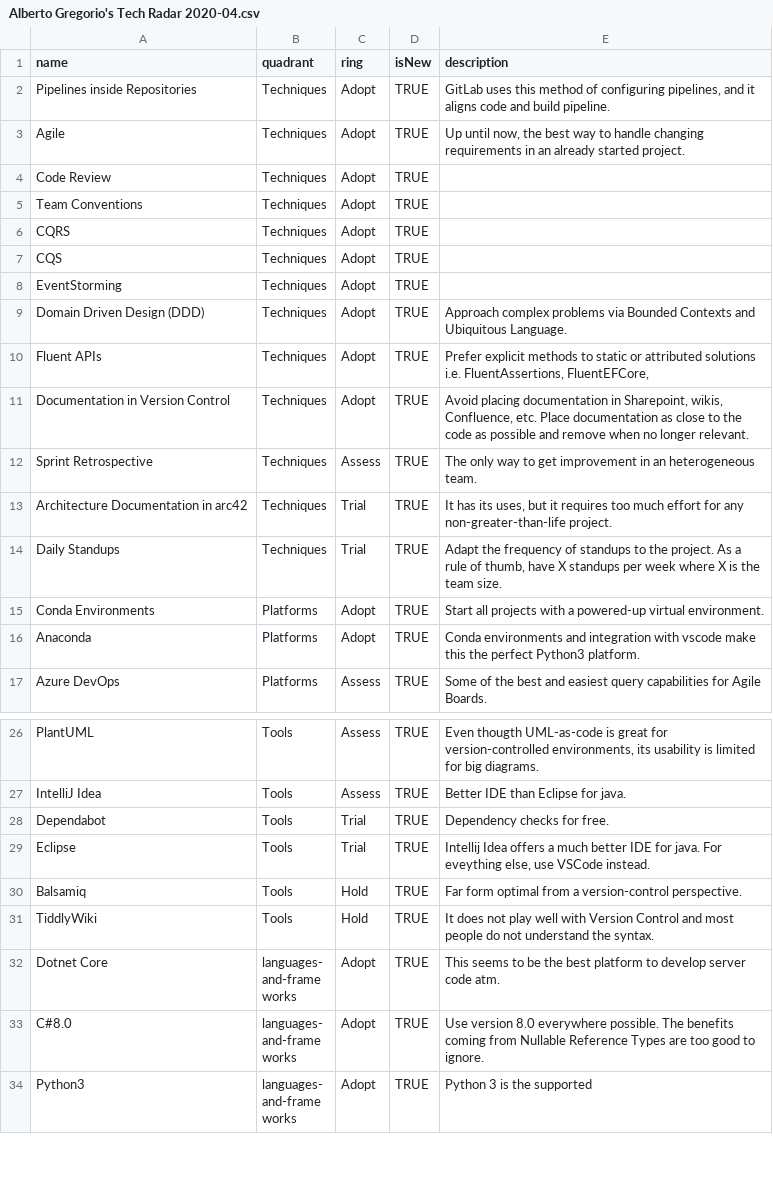
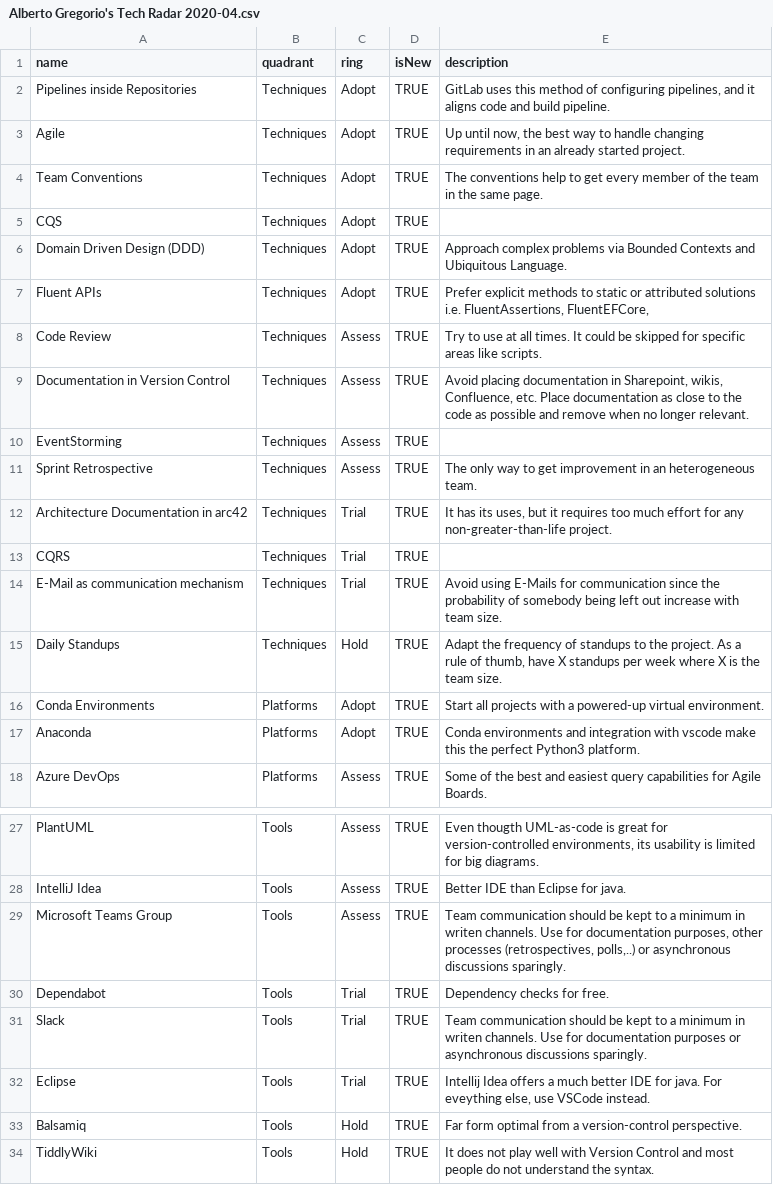
Before and after one commit to marsop/techradar, a CSV file: Alberto Gregorio's Tech Radar 2020-04.csv, drawn as a sheet; only a part is shown, gaps mark what is left out; the shorter side is filled out with more unchanged rows.

Commit message:
Add email, teams, slack

```diff
--- a/Alberto Gregorio's Tech Radar 2020-04.csv
+++ b/Alberto Gregorio's Tech Radar 2020-04.csv
@@ -3,13 +3,14 @@ Pipelines inside Repositories,Techniques,Adopt,TRUE,"GitLab uses this method of
 Agile,Techniques,Adopt,TRUE,"Up until now, the best way to handle changing requirements in an already started project."
-Code Review,Techniques,Adopt,TRUE,""
-Team Conventions,Techniques,Adopt,TRUE,""
-CQRS,Techniques,Adopt,TRUE,""
+Team Conventions,Techniques,Adopt,TRUE,"The conventions help to get every member of the team in the same page."
 CQS,Techniques,Adopt,TRUE,""
-EventStorming,Techniques,Adopt,TRUE,""
 Domain Driven Design (DDD),Techniques,Adopt,TRUE,"Approach complex problems via Bounded Contexts and Ubiquitous Language."
 Fluent APIs,Techniques,Adopt,TRUE,"Prefer explicit methods to static or attributed solutions i.e. FluentAssertions, FluentEFCore, "
-Documentation in Version Control,Techniques, Adopt, TRUE, "Avoid placing documentation in Sharepoint, wikis, Confluence, etc. Place documentation as close to the code as possible and remove when no longer relevant."
+Code Review,Techniques,Assess,TRUE,"Try to use at all times. It could be skipped for specific areas like scripts."
+Documentation in Version Control,Techniques, Assess, TRUE, "Avoid placing documentation in Sharepoint, wikis, Confluence, etc. Place documentation as close to the code as possible and remove when no longer relevant."
+EventStorming,Techniques,Assess,TRUE,""
 Sprint Retrospective, Techniques, Assess, TRUE, "The only way to get improvement in an heterogeneous team."
 Architecture Documentation in arc42, Techniques, Trial, TRUE, "It has its uses, but it requires too much effort for any non-greater-than-life project."
-Daily Standups,Techniques, Trial, TRUE, "Adapt the frequency of standups to the project. As a rule of thumb, have X standups per week where X is the team size."
+CQRS,Techniques,Trial,TRUE,""
+E-Mail as communication mechanism,Techniques,Trial,TRUE,"Avoid using E-Mails for communication since the probability of somebody being left out increase with team size."
+Daily Standups,Techniques, Hold, TRUE, "Adapt the frequency of standups to the project. As a rule of thumb, have X standups per week where X is the team size."
 Conda Environments,Platforms,Adopt,TRUE,"Start all projects with a powered-up virtual environment."
@@ -27,3 +28,5 @@ PlantUML,Tools,Assess,TRUE,"Even thougth UML-as-code is great for version-contro
 IntelliJ Idea,Tools,Assess,TRUE,"Better IDE than Eclipse for java."
+Microsoft Teams Group,Tools,Assess,TRUE,"Team communication should be kept to a minimum in writen channels. Use for documentation purposes, other processes (retrospectives, polls,..) or asynchronous discussions sparingly."
 Dependabot,Tools,Trial,TRUE,"Dependency checks for free."
+Slack,Tools,Trial,TRUE,"Team communication should be kept to a minimum in writen channels. Use for documentation purposes or asynchronous discussions sparingly."
 Eclipse,Tools,Trial, TRUE,"Intellij Idea offers a much better IDE for java. For eveything else, use VSCode instead."
```
